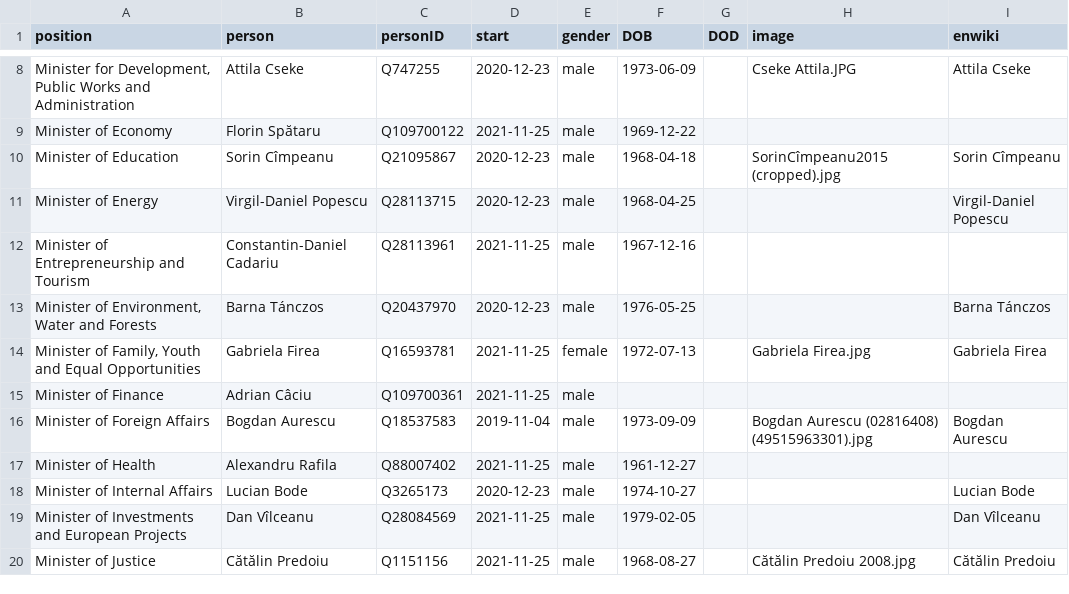
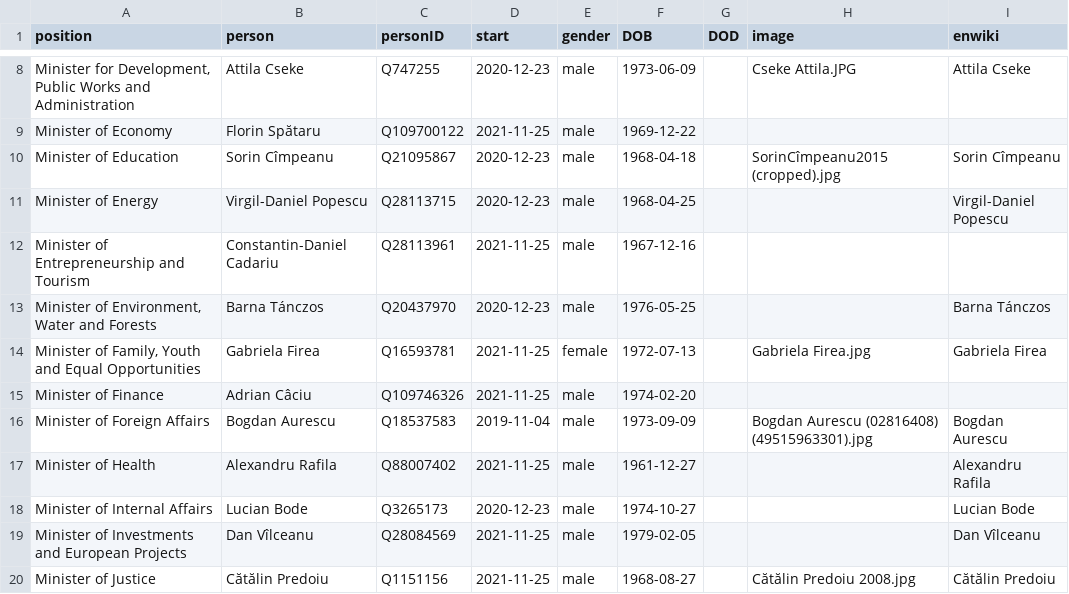
Before and after one commit to every-politician-scrapers/romania-cabinet, a CSV file: html/current.csv, drawn as a sheet; only a part is shown, gaps mark what is left out.

Commit message:
HTML update

```diff
--- a/html/current.csv
+++ b/html/current.csv
@@ -14,5 +14,5 @@ Minister of Entrepreneurship and Tourism,Constantin-Daniel Cadariu,Q28113961,202
 "Minister of Family, Youth and Equal Opportunities",Gabriela Firea,Q16593781,2021-11-25,female,1972-07-13,,Gabriela Firea.jpg,Gabriela Firea
-Minister of Finance,Adrian Câciu,Q109700361,2021-11-25,male,,,,
+Minister of Finance,Adrian Câciu,Q109746326,2021-11-25,male,1974-02-20,,,
 Minister of Foreign Affairs,Bogdan Aurescu,Q18537583,2019-11-04,male,1973-09-09,,Bogdan Aurescu (02816408) (49515963301).jpg,Bogdan Aurescu
-Minister of Health,Alexandru Rafila,Q88007402,2021-11-25,male,1961-12-27,,,
+Minister of Health,Alexandru Rafila,Q88007402,2021-11-25,male,1961-12-27,,,Alexandru Rafila
 Minister of Internal Affairs,Lucian Bode,Q3265173,2020-12-23,male,1974-10-27,,,Lucian Bode
```
